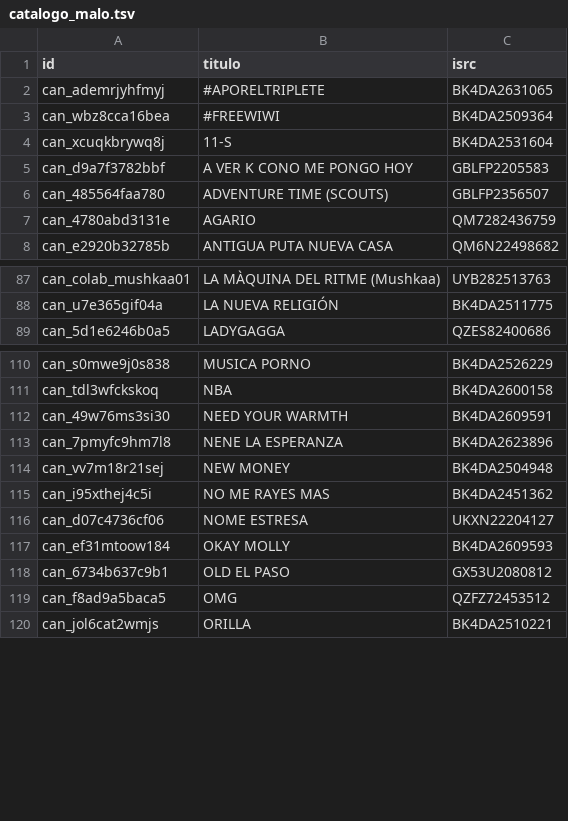
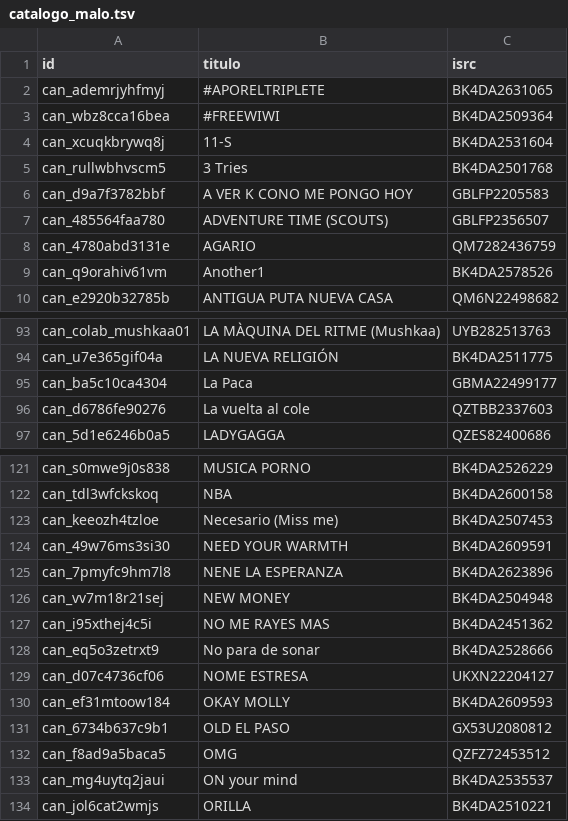
Before and after one commit to muudoooo/malomgmt, a TSV file: herramientas/umpg/catalogo_malo.tsv, drawn as a sheet; only a part is shown, gaps mark what is left out; the diff covers the shown part only.

```diff
--- a/herramientas/umpg/catalogo_malo.tsv
+++ b/herramientas/umpg/catalogo_malo.tsv
@@ -4,2 +4,3 @@ can_wbz8cca16bea	#FREEWIWI	BK4DA2509364
 can_xcuqkbrywq8j	11-S	BK4DA2531604
+can_rullwbhvscm5	3 Tries	BK4DA2501768
 can_d9a7f3782bbf	A VER K CONO ME PONGO HOY	GBLFP2205583
@@ -7,2 +8,3 @@ can_485564faa780	ADVENTURE TIME (SCOUTS)	GBLFP2356507
 can_4780abd3131e	AGARIO	QM7282436759
+can_q9orahiv61vm	Another1	BK4DA2578526
 can_e2920b32785b	ANTIGUA PUTA NUEVA CASA	QM6N22498682
@@ -88,2 +94,4 @@ can_colab_mushkaa01	LA MÀQUINA DEL RITME (Mushkaa)	UYB282513763
 can_u7e365gif04a	LA NUEVA RELIGIÓN	BK4DA2511775
+can_ba5c10ca4304	La Paca	GBMA22499177
+can_d6786fe90276	La vuelta al cole	QZTBB2337603
 can_5d1e6246b0a5	LADYGAGGA	QZES82400686
@@ -111,2 +122,3 @@ can_s0mwe9j0s838	MUSICA PORNO	BK4DA2526229
 can_tdl3wfckskoq	NBA	BK4DA2600158
+can_keeozh4tzloe	Necesario (Miss me)	BK4DA2507453
 can_49w76ms3si30	NEED YOUR WARMTH	BK4DA2609591
@@ -115,2 +127,3 @@ can_vv7m18r21sej	NEW MONEY	BK4DA2504948
 can_i95xthej4c5i	NO ME RAYES MAS	BK4DA2451362
+can_eq5o3zetrxt9	No para de sonar	BK4DA2528666
 can_d07c4736cf06	NOME ESTRESA	UKXN22204127
@@ -119,2 +132,3 @@ can_6734b637c9b1	OLD EL PASO	GX53U2080812
 can_f8ad9a5baca5	OMG	QZFZ72453512
+can_mg4uytq2jaui	ON your mind	BK4DA2535537
 can_jol6cat2wmjs	ORILLA	BK4DA2510221
```
Also changed, not shown: 11 added rows elsewhere in this file, 2 other files.
